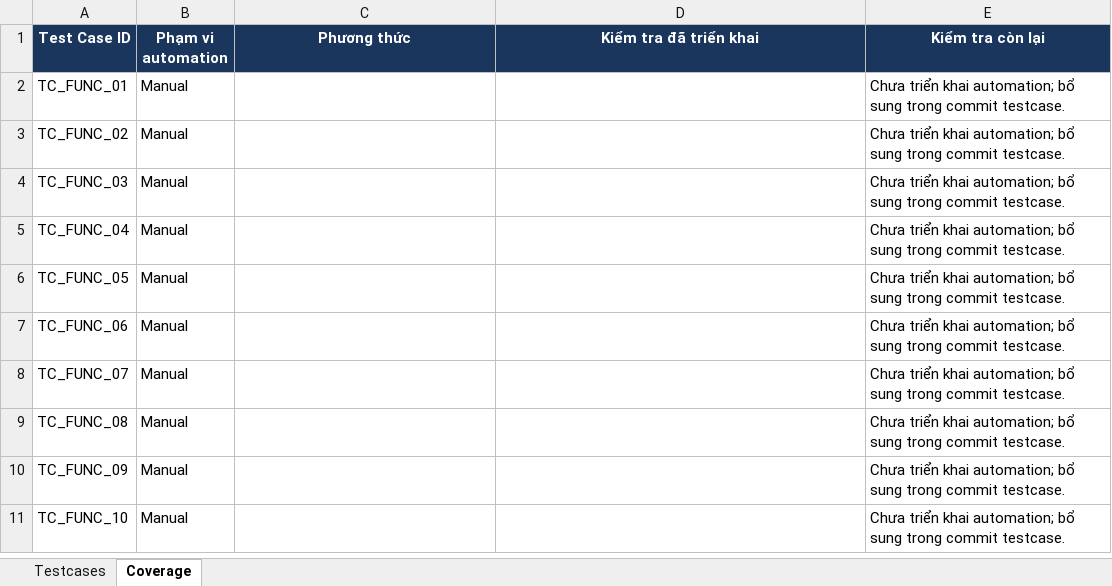
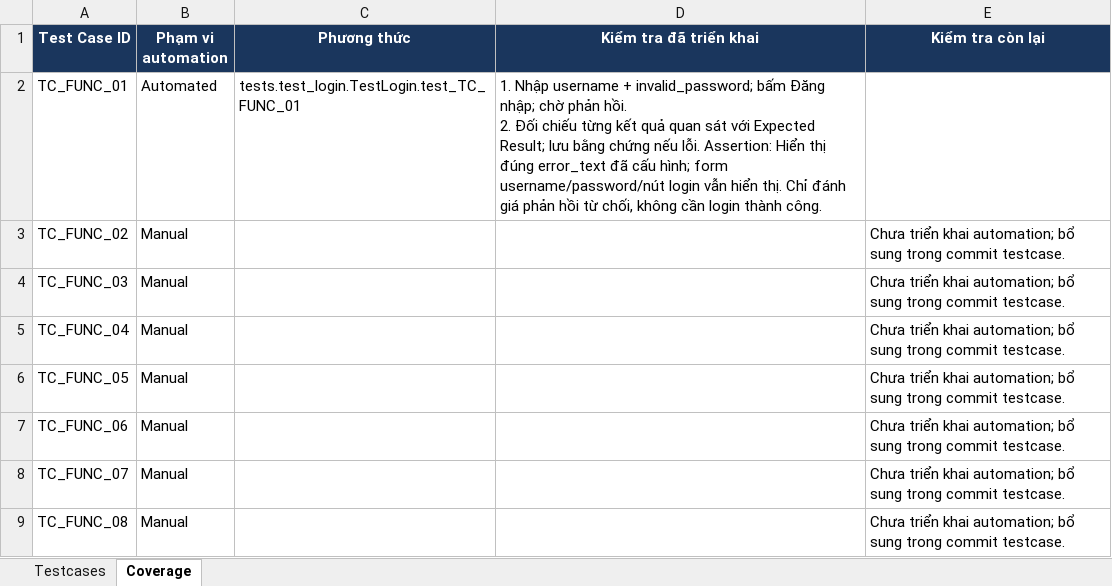
Before and after one commit to hieud3663/selenium, an Excel workbook: testcases/TestCases_VanPhongDienTu_UTC.xlsx, sheet Coverage, drawn as a sheet; only a part is shown; the shorter side is filled out with more unchanged rows; values as stored, in another font and other column widths than the file's, no borders; ↵ is a line break in a cell; the diff names each change by its address in the sheet, - before the commit and + after, or states it on an @@ line.

Commit message:
test(TC_FUNC_01): Reject an incorrect password for a known username

```diff
--- a/testcases/TestCases_VanPhongDienTu_UTC.xlsx (sheet Coverage)
+++ b/testcases/TestCases_VanPhongDienTu_UTC.xlsx (sheet Coverage)
-B2 (Phạm vi automation): Manual
+B2 (Phạm vi automation): Automated
-C2 (Phương thức): (empty)
+C2 (Phương thức): tests.test_login.TestLogin.test_TC_FUNC_01
-D2 (Kiểm tra đã triển khai): (empty)
+D2 (Kiểm tra đã triển khai): 1. Nhập username + invalid_password; bấm Đăng nhập; chờ phản hồi. ↵ 2. Đối chiếu từng kết quả quan sát với Expected Result; lưu bằng chứng nếu lỗi. Assertion: Hiển thị đúng error_text đã cấu hình; form username/password/nút login vẫn hiển thị. Chỉ đánh giá phản hồi từ chối, không cần login thành công.
-E2 (Kiểm tra còn lại): Chưa triển khai automation; bổ sung trong commit testcase.
+E2 (Kiểm tra còn lại): (empty)
```
Also changed, not shown: sheet Testcases, 2 other files.
